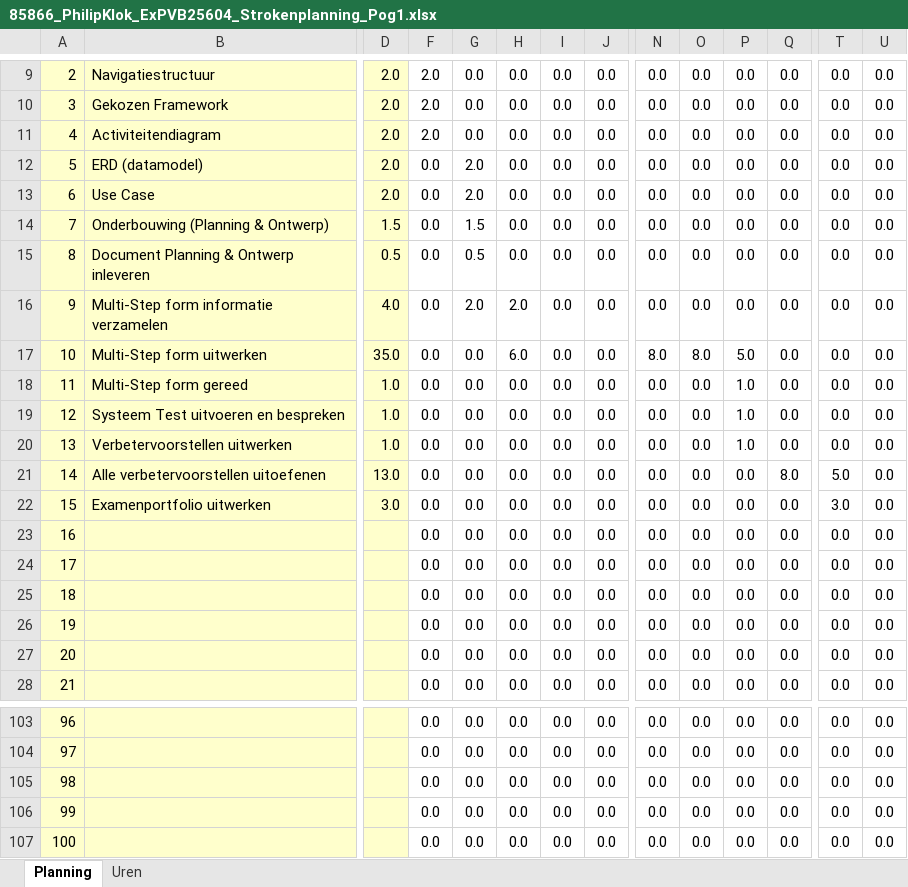
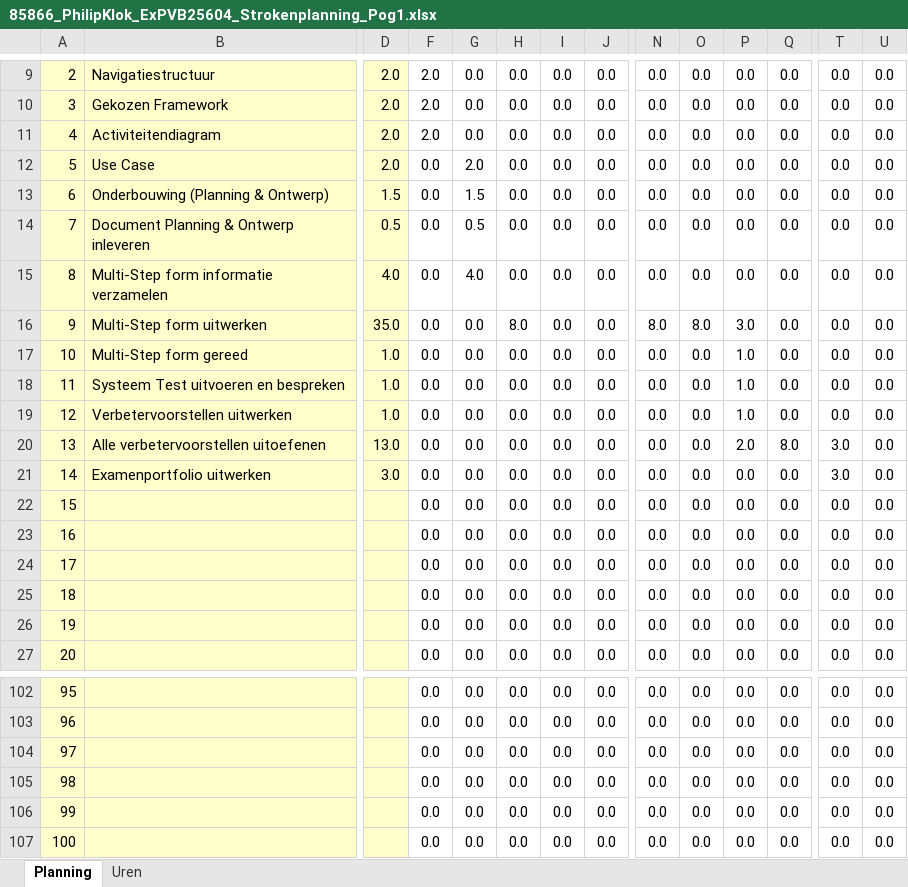
Before and after one commit to PhilipKlok/Examen_E-Expansion, an Excel workbook: Uitvoering Documenten/85866_PhilipKlok_ExPVB25604_Strokenplanning_Pog1.xlsx, sheet Planning, drawn as a sheet; only a part is shown, gaps mark what is left out; values as stored, in another font and other column widths than the file's, no borders; conditional formats not drawn; removed rows and columns are numbered as before the commit, all else as after; rows hold the shown columns only; the diff names each change by its address in the sheet, - before the commit and + after, or states it on an @@ line.

```diff
--- a/Uitvoering Documenten/85866_PhilipKlok_ExPVB25604_Strokenplanning_Pog1.xlsx (sheet Planning)
+++ b/Uitvoering Documenten/85866_PhilipKlok_ExPVB25604_Strokenplanning_Pog1.xlsx (sheet Planning)
-row 12: 5 | ERD (datamodel) | 2.0 | 0.0 | 2.0 | 0.0 | 0.0 | 0.0 | 0.0 | 0.0 | 0.0 | 0.0 | 0.0 | 0.0
@@ column A renumbered between rows 12 and 106 @@
-G15: 2.0
+G15: 4.0
-H15: 2.0
+H15: 0.0
-H16: 6.0
+H16: 8.0
-P16: 5.0
+P16: 3.0
-P20: 0.0
+P20: 2.0
-T20: 5.0
+T20: 3.0
+row 107: 100 |  |  | 0.0 | 0.0 | 0.0 | 0.0 | 0.0 | 0.0 | 0.0 | 0.0 | 0.0 | 0.0 | 0.0
```
Also changed, not shown: formulas that keep their value, 6 other files.
